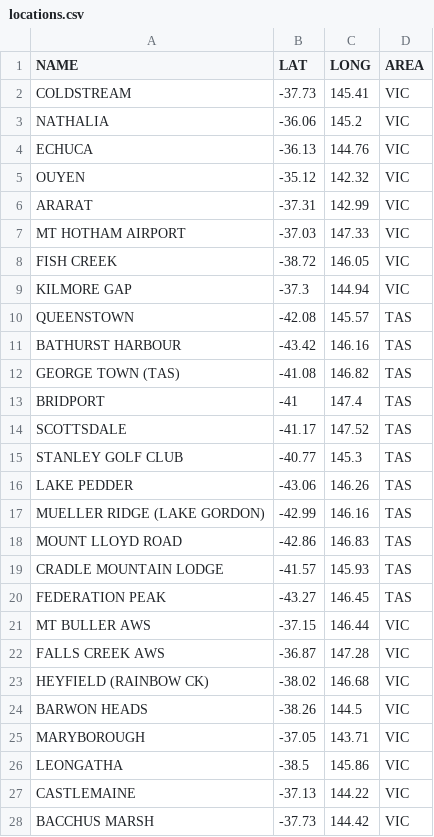
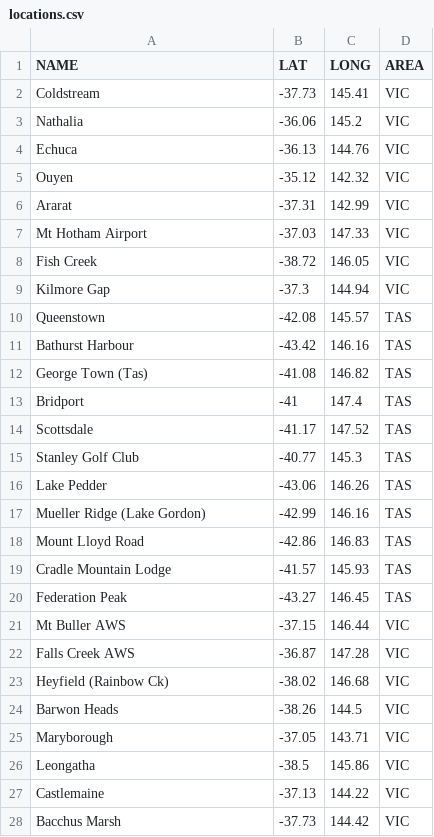
Before and after one commit to StrictBug/Geotrainer1.1, a CSV file: locations.csv, drawn as a sheet; only a part is shown; the diff covers the shown part only.

Commit message:
Locations update

```diff
--- a/locations.csv
+++ b/locations.csv
@@ -1,28 +1,28 @@
 NAME,LAT,LONG,AREA
-COLDSTREAM,-37.73,145.41,VIC
-NATHALIA,-36.06,145.2,VIC
-ECHUCA,-36.13,144.76,VIC
-OUYEN,-35.12,142.32,VIC
-ARARAT,-37.31,142.99,VIC
-MT HOTHAM AIRPORT,-37.03,147.33,VIC
-FISH CREEK,-38.72,146.05,VIC
-KILMORE GAP,-37.3,144.94,VIC
-QUEENSTOWN,-42.08,145.57,TAS
-BATHURST HARBOUR,-43.42,146.16,TAS
-GEORGE TOWN (TAS),-41.08,146.82,TAS
-BRIDPORT,-41,147.4,TAS
-SCOTTSDALE,-41.17,147.52,TAS
-STANLEY GOLF CLUB,-40.77,145.3,TAS
-LAKE PEDDER,-43.06,146.26,TAS
-MUELLER RIDGE (LAKE GORDON),-42.99,146.16,TAS
-MOUNT LLOYD ROAD,-42.86,146.83,TAS
-CRADLE MOUNTAIN LODGE,-41.57,145.93,TAS
-FEDERATION PEAK,-43.27,146.45,TAS
-MT BULLER AWS,-37.15,146.44,VIC
-FALLS CREEK AWS,-36.87,147.28,VIC
-HEYFIELD (RAINBOW CK),-38.02,146.68,VIC
-BARWON HEADS,-38.26,144.5,VIC
-MARYBOROUGH,-37.05,143.71,VIC
-LEONGATHA,-38.5,145.86,VIC
-CASTLEMAINE,-37.13,144.22,VIC
-BACCHUS MARSH,-37.73,144.42,VIC
+Coldstream,-37.73,145.41,VIC
+Nathalia,-36.06,145.2,VIC
+Echuca,-36.13,144.76,VIC
+Ouyen,-35.12,142.32,VIC
+Ararat,-37.31,142.99,VIC
+Mt Hotham Airport,-37.03,147.33,VIC
+Fish Creek,-38.72,146.05,VIC
+Kilmore Gap,-37.3,144.94,VIC
+Queenstown,-42.08,145.57,TAS
+Bathurst Harbour,-43.42,146.16,TAS
+George Town (Tas),-41.08,146.82,TAS
+Bridport,-41,147.4,TAS
+Scottsdale,-41.17,147.52,TAS
+Stanley Golf Club,-40.77,145.3,TAS
+Lake Pedder,-43.06,146.26,TAS
+Mueller Ridge (Lake Gordon),-42.99,146.16,TAS
+Mount Lloyd Road,-42.86,146.83,TAS
+Cradle Mountain Lodge,-41.57,145.93,TAS
+Federation Peak,-43.27,146.45,TAS
+Mt Buller AWS,-37.15,146.44,VIC
+Falls Creek AWS,-36.87,147.28,VIC
+Heyfield (Rainbow Ck),-38.02,146.68,VIC
+Barwon Heads,-38.26,144.5,VIC
+Maryborough,-37.05,143.71,VIC
+Leongatha,-38.5,145.86,VIC
+Castlemaine,-37.13,144.22,VIC
+Bacchus Marsh,-37.73,144.42,VIC
```
Also changed, not shown: 51 edited cells elsewhere in this file.
